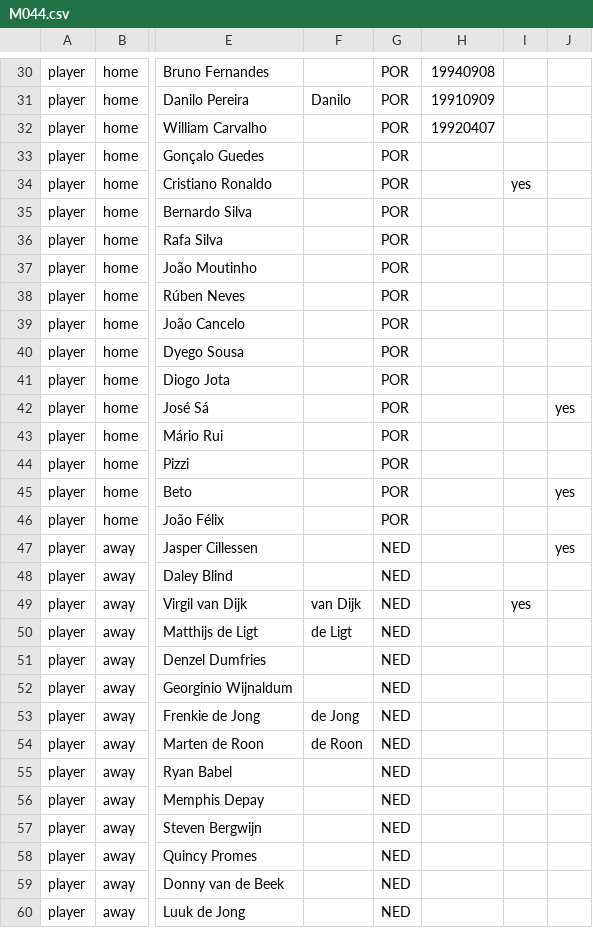
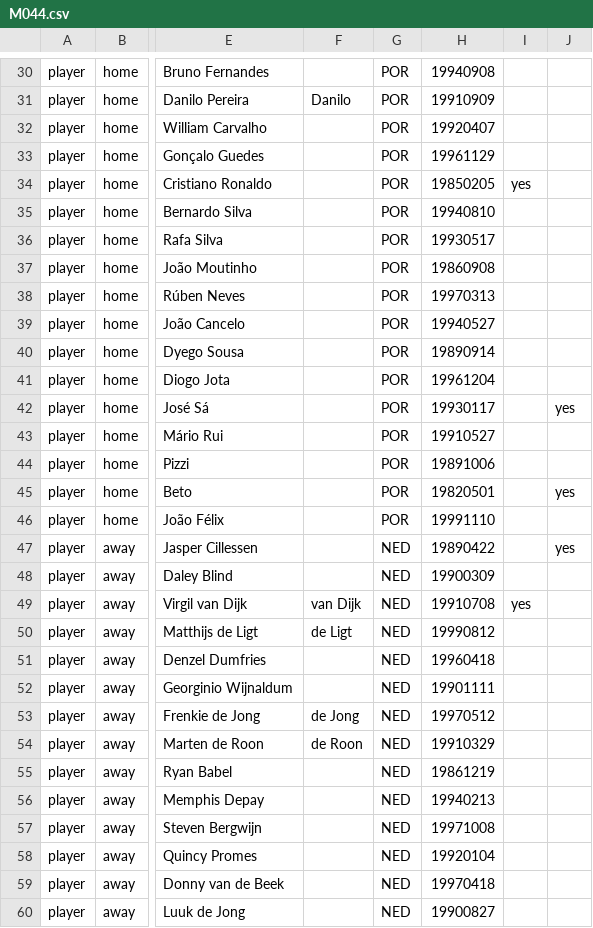
Before and after one commit to XuhuiJin1215/Matchday, a CSV file: data/M044.csv, drawn as a sheet; only a part is shown, gaps mark what is left out; the diff covers the shown part only; the diff names each change by its address in the sheet, - before the commit and + after, or states it on an @@ line.

```diff
--- a/data/M044.csv
+++ b/data/M044.csv
-H33: (empty)
+H33: 19961129
-H34: (empty)
+H34: 19850205
-H35: (empty)
+H35: 19940810
-H36: (empty)
+H36: 19930517
-H37: (empty)
+H37: 19860908
-H38: (empty)
+H38: 19970313
-H39: (empty)
+H39: 19940527
-H40: (empty)
+H40: 19890914
-H41: (empty)
+H41: 19961204
-H42: (empty)
+H42: 19930117
-H43: (empty)
+H43: 19910527
-H44: (empty)
+H44: 19891006
-H45: (empty)
+H45: 19820501
-H46: (empty)
+H46: 19991110
-H47: (empty)
+H47: 19890422
-H48: (empty)
+H48: 19900309
-H49: (empty)
+H49: 19910708
-H50: (empty)
+H50: 19990812
-H51: (empty)
+H51: 19960418
-H52: (empty)
+H52: 19901111
-H53: (empty)
+H53: 19970512
-H54: (empty)
+H54: 19910329
-H55: (empty)
+H55: 19861219
-H56: (empty)
+H56: 19940213
-H57: (empty)
+H57: 19971008
-H58: (empty)
+H58: 19920104
-H59: (empty)
+H59: 19970418
-H60: (empty)
+H60: 19900827
```
Also changed, not shown: 9 edited cells elsewhere in this file, data/M038.csv, data/M039.csv, 5 other files.
